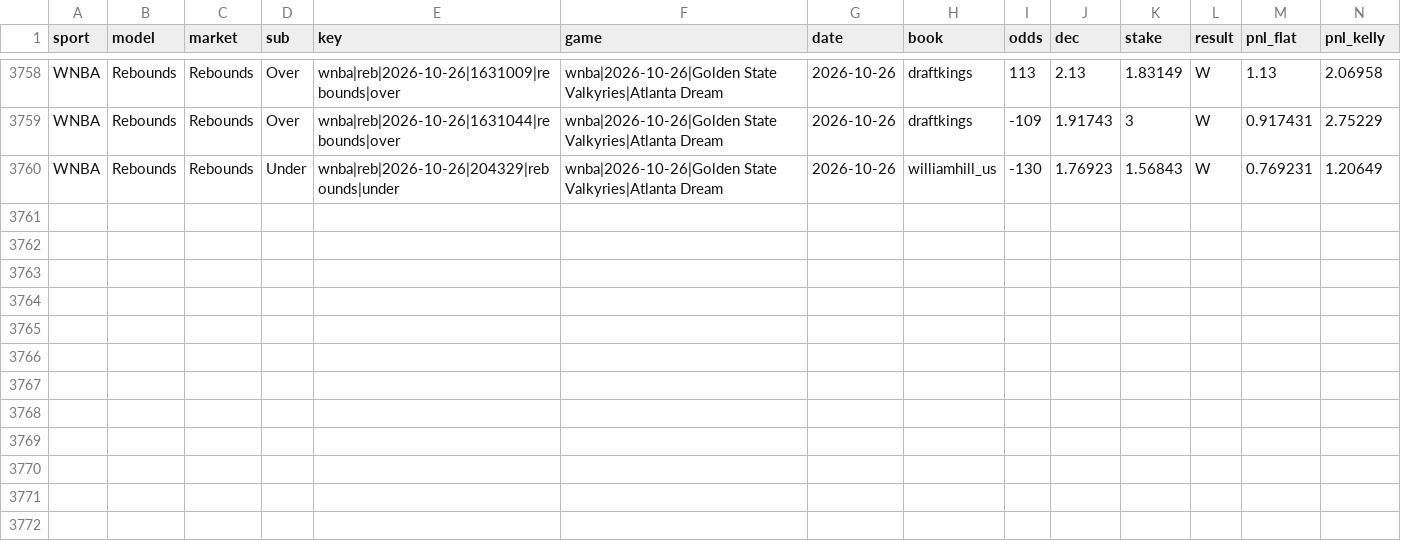
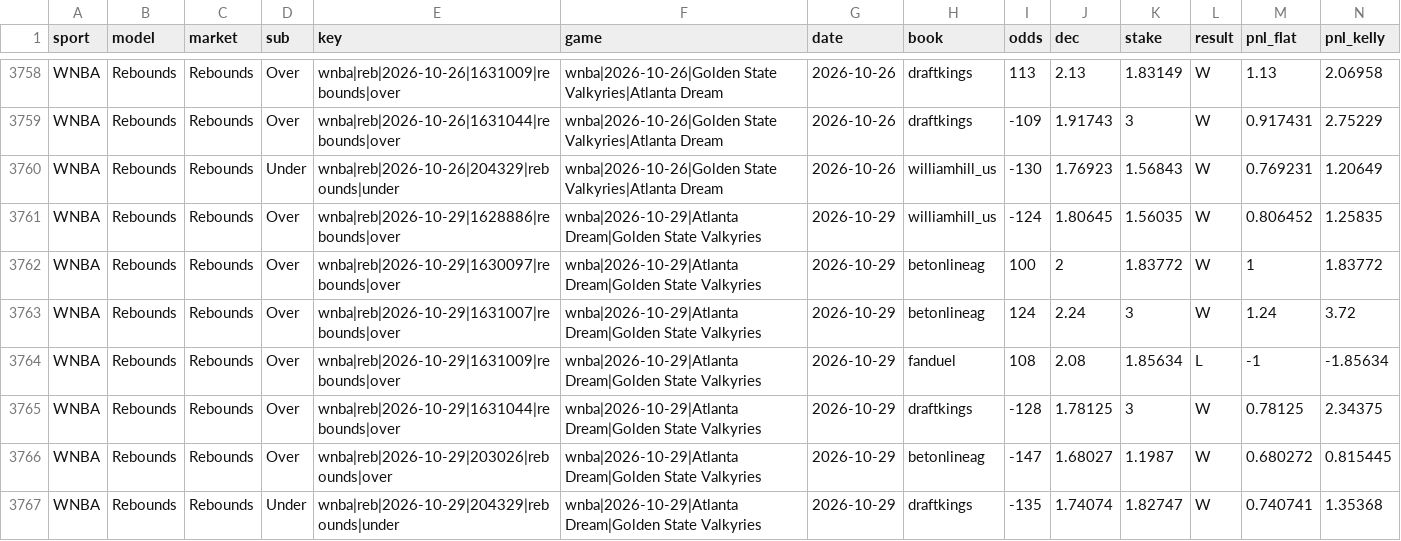
Before and after one commit to Charlie-feinstein/whizard-results, a CSV file: state/archive.csv, drawn as a sheet; only a part is shown, gaps mark what is left out; rows hold the shown columns only; the diff names each change by its address in the sheet, - before the commit and + after, or states it on an @@ line.

Commit message:
results 2026-10-31T15:41:05Z

```diff
--- a/state/archive.csv
+++ b/state/archive.csv
+row 3761: WNBA | Rebounds | Rebounds | Over | wnba|reb|2026-10-29|1628886|rebounds|over | wnba|2026-10-29|Atlanta Dream|Golden State Valkyries | 2026-10-29 | williamhill_us | -124 | 1.80645 | 1.56035 | W | 0.806452 | 1.25835
+row 3762: WNBA | Rebounds | Rebounds | Over | wnba|reb|2026-10-29|1630097|rebounds|over | wnba|2026-10-29|Atlanta Dream|Golden State Valkyries | 2026-10-29 | betonlineag | 100 | 2 | 1.83772 | W | 1 | 1.83772
+row 3763: WNBA | Rebounds | Rebounds | Over | wnba|reb|2026-10-29|1631007|rebounds|over | wnba|2026-10-29|Atlanta Dream|Golden State Valkyries | 2026-10-29 | betonlineag | 124 | 2.24 | 3 | W | 1.24 | 3.72
+row 3764: WNBA | Rebounds | Rebounds | Over | wnba|reb|2026-10-29|1631009|rebounds|over | wnba|2026-10-29|Atlanta Dream|Golden State Valkyries | 2026-10-29 | fanduel | 108 | 2.08 | 1.85634 | L | -1 | -1.85634
+row 3765: WNBA | Rebounds | Rebounds | Over | wnba|reb|2026-10-29|1631044|rebounds|over | wnba|2026-10-29|Atlanta Dream|Golden State Valkyries | 2026-10-29 | draftkings | -128 | 1.78125 | 3 | W | 0.78125 | 2.34375
+row 3766: WNBA | Rebounds | Rebounds | Over | wnba|reb|2026-10-29|203026|rebounds|over | wnba|2026-10-29|Atlanta Dream|Golden State Valkyries | 2026-10-29 | betonlineag | -147 | 1.68027 | 1.1987 | W | 0.680272 | 0.815445
+row 3767: WNBA | Rebounds | Rebounds | Under | wnba|reb|2026-10-29|204329|rebounds|under | wnba|2026-10-29|Atlanta Dream|Golden State Valkyries | 2026-10-29 | draftkings | -135 | 1.74074 | 1.82747 | W | 0.740741 | 1.35368
```
Also changed, not shown: 1 other file.
